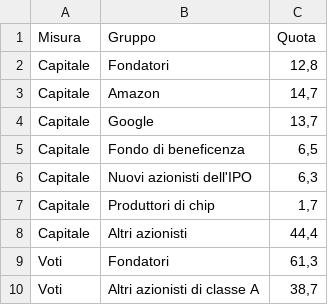
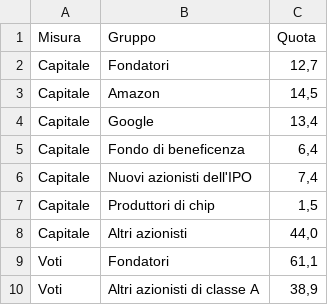
Before and after one commit to liberostracquadanio-del/liberostracquadanio, a CSV file: 2026-11-ipo-anthropic/data/chi-comanda.csv, drawn as a sheet.

```diff
--- a/2026-11-ipo-anthropic/data/chi-comanda.csv
+++ b/2026-11-ipo-anthropic/data/chi-comanda.csv
@@ -1,10 +1,10 @@
 Misura;Gruppo;Quota
-Capitale;Fondatori;12,8
-Capitale;Amazon;14,7
-Capitale;Google;13,7
-Capitale;Fondo di beneficenza;6,5
-Capitale;Nuovi azionisti dell'IPO;6,3
-Capitale;Produttori di chip;1,7
-Capitale;Altri azionisti;44,4
-Voti;Fondatori;61,3
-Voti;Altri azionisti di classe A;38,7
+Capitale;Fondatori;12,7
+Capitale;Amazon;14,5
+Capitale;Google;13,4
+Capitale;Fondo di beneficenza;6,4
+Capitale;Nuovi azionisti dell'IPO;7,4
+Capitale;Produttori di chip;1,5
+Capitale;Altri azionisti;44,0
+Voti;Fondatori;61,1
+Voti;Altri azionisti di classe A;38,9
```
Also changed, not shown: 2026-11-ipo-anthropic/data/dipendenti.csv, 2026-11-ipo-anthropic/data/ipo-storia.csv, 7 other files.
